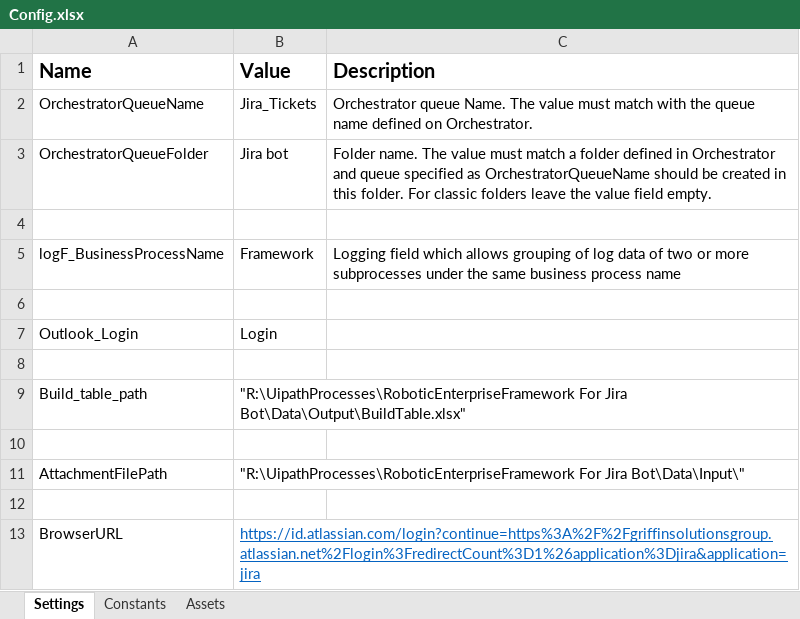
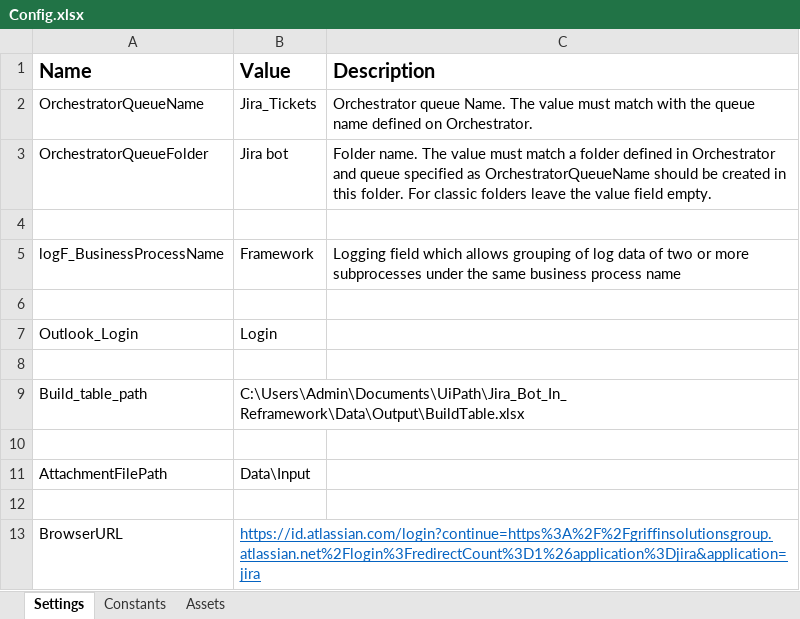
Before and after one commit to Steve-ndeke/Jira_Bot_In_Reframework, an Excel workbook: Data/Config.xlsx, sheet Settings, drawn as a sheet; values as stored, in another font and other column widths than the file's, no borders; the diff names each change by its address in the sheet, - before the commit and + after, or states it on an @@ line.

```diff
--- a/Data/Config.xlsx (sheet Settings)
+++ b/Data/Config.xlsx (sheet Settings)
-B9 (Value): "R:\UipathProcesses\RoboticEnterpriseFramework For Jira Bot\Data\Output\BuildTable.xlsx"
+B9 (Value): C:\Users\Admin\Documents\UiPath\Jira_Bot_In_Reframework\Data\Output\BuildTable.xlsx
-B11 (Value): "R:\UipathProcesses\RoboticEnterpriseFramework For Jira Bot\Data\Input\"
+B11 (Value): Data\Input
```
Also changed, not shown: 40 other files.
